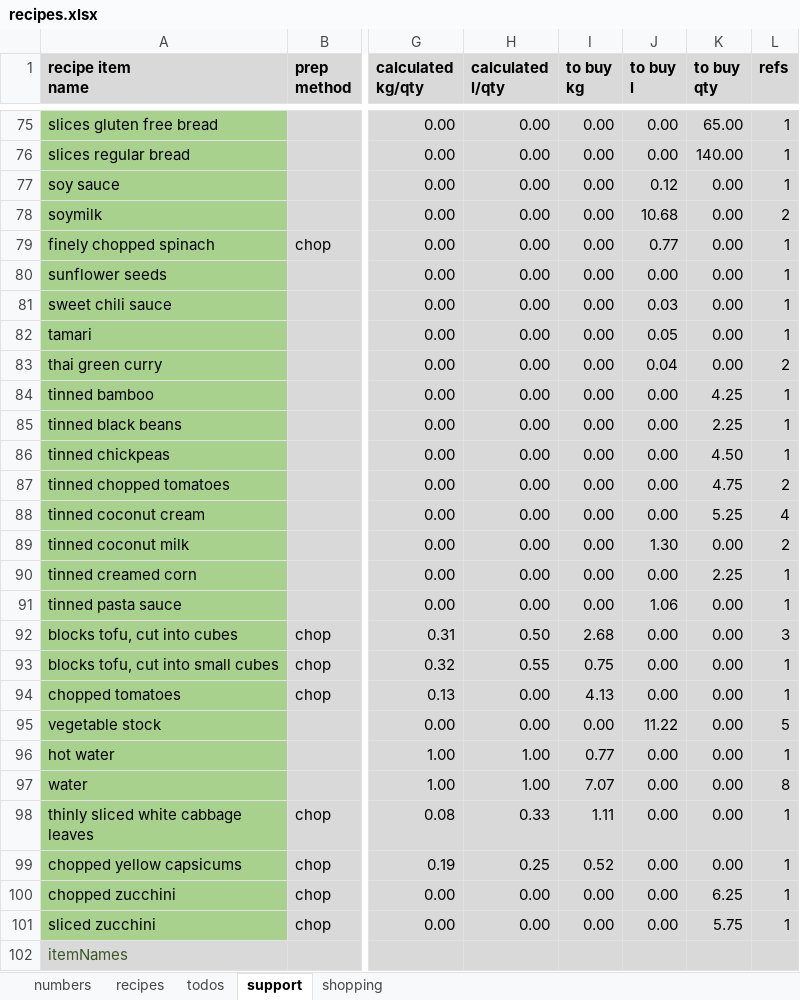
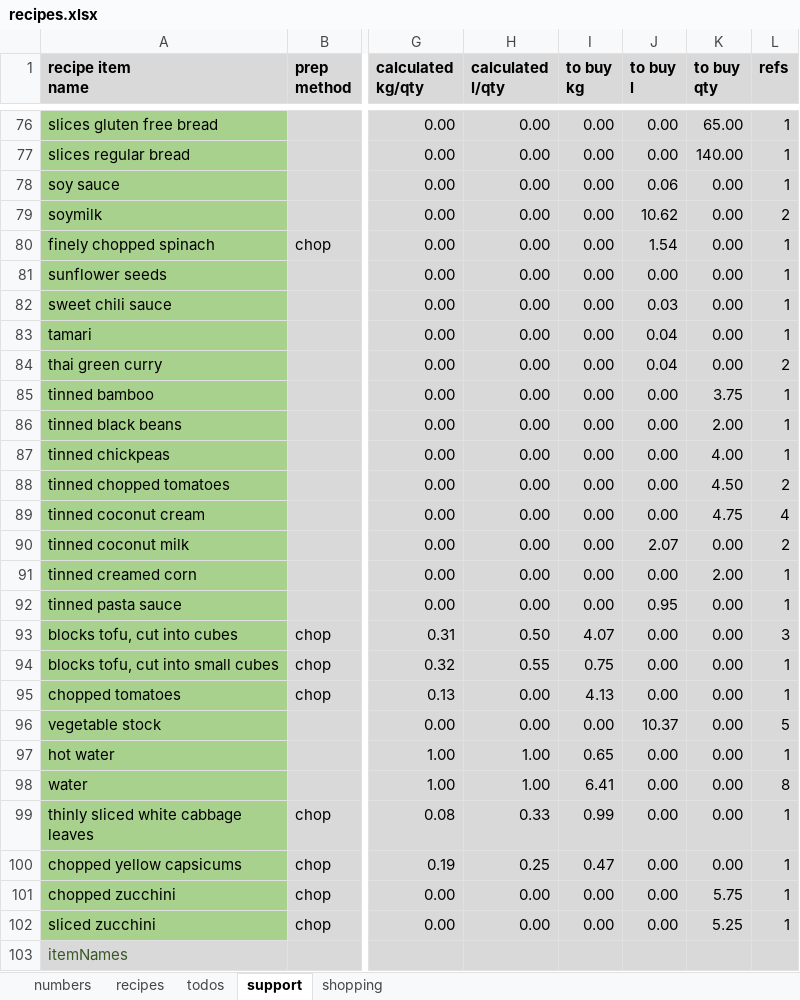
Before and after one commit to leonardguy/dunedin-zen, an Excel workbook: recipes.xlsx, sheet support, drawn as a sheet; only a part is shown, gaps mark what is left out; values as stored, in another font and other column widths than the file's, no borders; conditional formats not drawn; addresses are those after the commit; the diff covers the shown part only; the diff names each change by its address in the sheet, - before the commit and + after, or states it on an @@ line.

```diff
--- a/recipes.xlsx (sheet support)
+++ b/recipes.xlsx (sheet support)
-J78 (to buy l): 0.12
+J78 (to buy l): 0.06
-J79 (to buy l): 10.68
+J79 (to buy l): 10.62
-J80 (to buy l): 0.77
+J80 (to buy l): 1.54
-J83 (to buy l): 0.05
+J83 (to buy l): 0.04
-K85 (to buy qty): 4.25
+K85 (to buy qty): 3.75
-K86 (to buy qty): 2.25
+K86 (to buy qty): 2.00
-K87 (to buy qty): 4.50
+K87 (to buy qty): 4.00
-K88 (to buy qty): 4.75
+K88 (to buy qty): 4.50
-K89 (to buy qty): 5.25
+K89 (to buy qty): 4.75
-J90 (to buy l): 1.30
+J90 (to buy l): 2.07
-K91 (to buy qty): 2.25
+K91 (to buy qty): 2.00
-J92 (to buy l): 1.06
+J92 (to buy l): 0.95
-I93 (to buy kg): 2.68
+I93 (to buy kg): 4.07
-J96 (to buy l): 11.22
+J96 (to buy l): 10.37
-I97 (to buy kg): 0.77
+I97 (to buy kg): 0.65
-I98 (to buy kg): 7.07
+I98 (to buy kg): 6.41
-I99 (to buy kg): 1.11
+I99 (to buy kg): 0.99
-I100 (to buy kg): 0.52
+I100 (to buy kg): 0.47
-K101 (to buy qty): 6.25
+K101 (to buy qty): 5.75
-K102 (to buy qty): 5.75
+K102 (to buy qty): 5.25
```
Also changed, not shown: 1 added row, 51 edited cells and cell formats elsewhere in this sheet, sheet recipes, sheet shopping, sheet numbers, sheet todos, formulas that keep their value.
